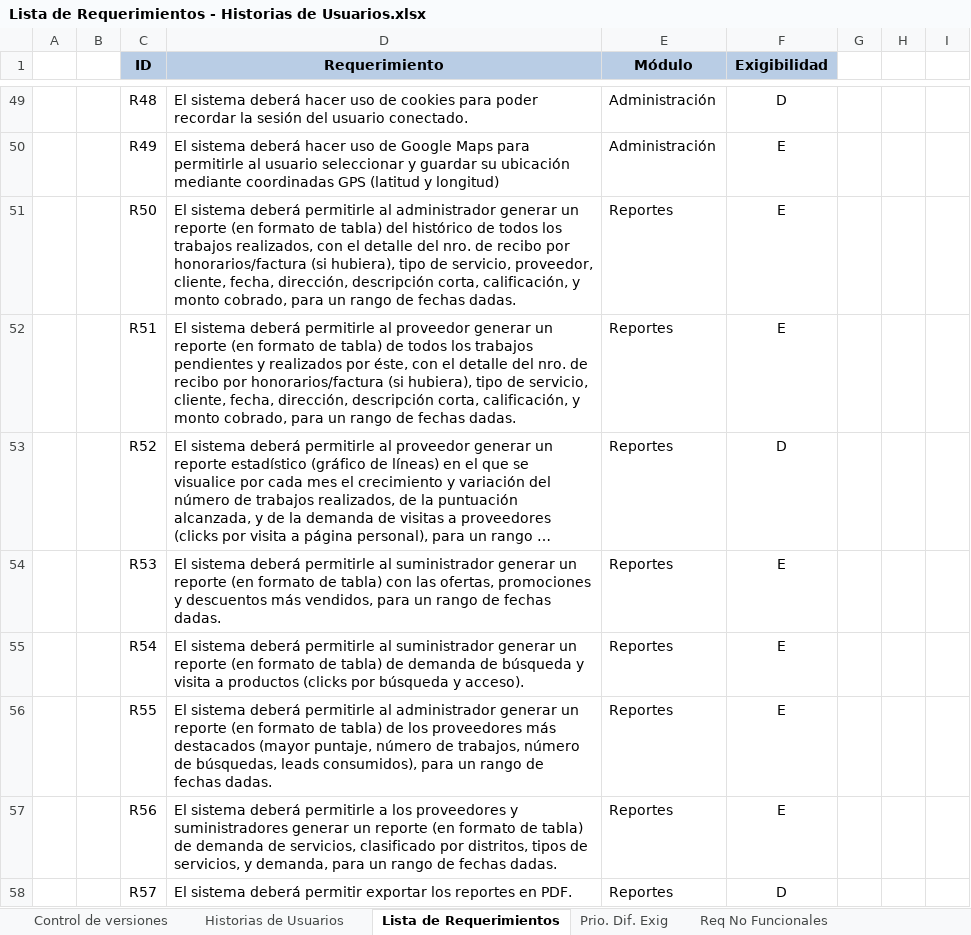
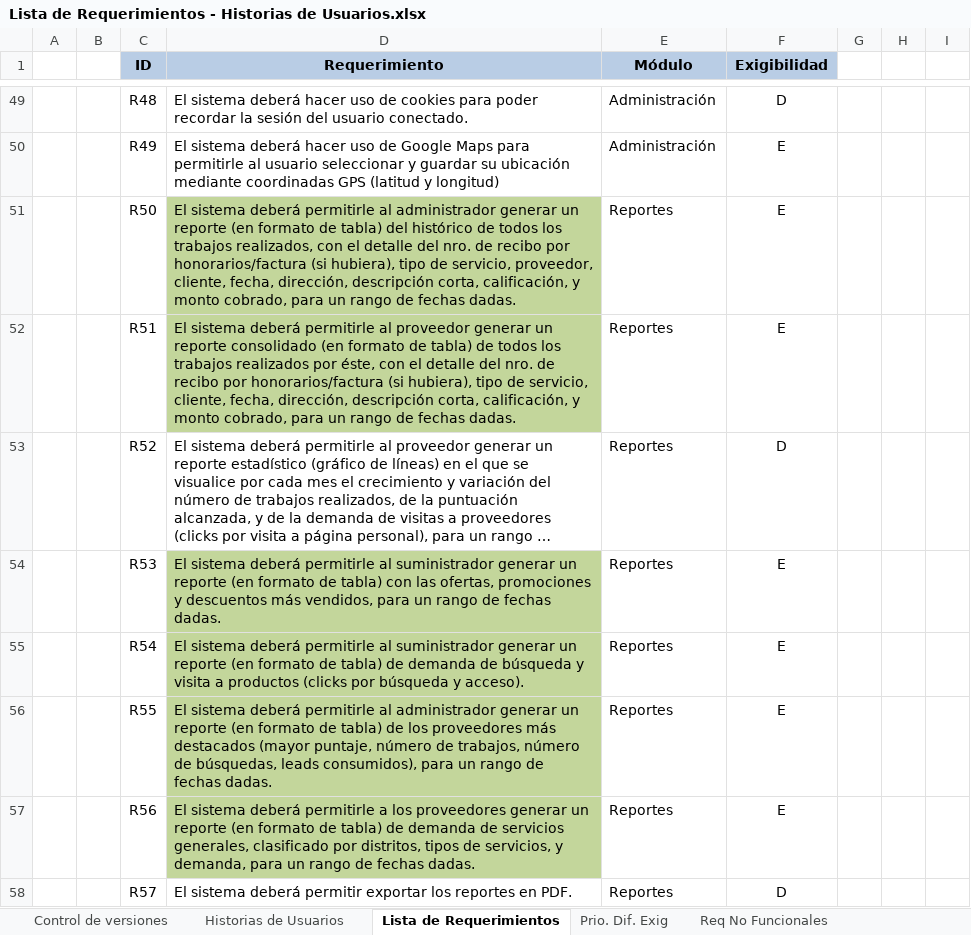
Before and after one commit to cmendez/tesis-mendez-pucp, an Excel workbook: Documentación/Análisis/Lista de Requerimientos - Historias de Usuarios.xlsx, sheet Lista de Requerimientos, drawn as a sheet; only a part is shown, gaps mark what is left out; long unchanged cells end in …; values as stored, in another font and other column widths than the file's, no borders; the diff names each change by its address in the sheet, - before the commit and + after, or states it on an @@ line.

Commit message:
Reporte Consolidado Historico Trabajos

```diff
--- a/Documentación/Análisis/Lista de Requerimientos - Historias de Usuarios.xlsx (sheet Lista de Requerimientos)
+++ b/Documentación/Análisis/Lista de Requerimientos - Historias de Usuarios.xlsx (sheet Lista de Requerimientos)
-D51:D52 fill: none
+D51:D52 fill: #C3D69B
-D52 (Requerimiento): …un reporte (en formato de tabla) de todos los trabajos pendientes y realizados por…
+D52 (Requerimiento): …un reporte consolidado (en formato de tabla) de todos los trabajos realizados por…
-D54:D57 fill: none
+D54:D57 fill: #C3D69B
-D57 (Requerimiento): …los proveedores y suministradores generar un reporte (en formato de tabla) de demanda de servicios, clasificado por…
+D57 (Requerimiento): …los proveedores generar un reporte (en formato de tabla) de demanda de servicios generales, clasificado por…
```
Also changed, not shown: 50 other files.
